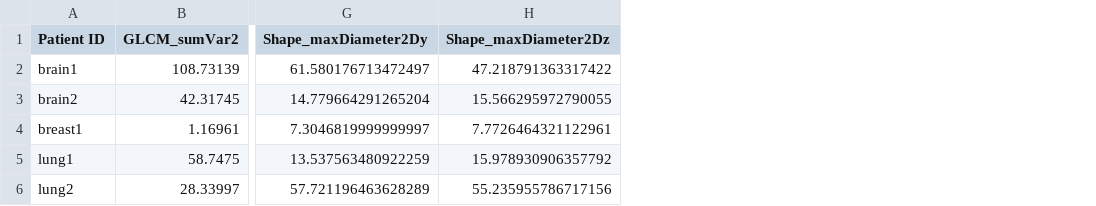
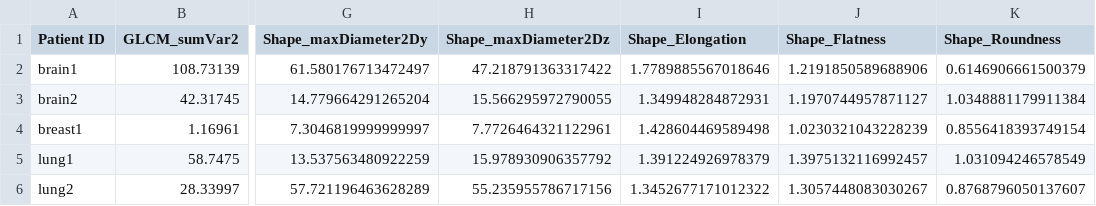
Before and after one commit to AIM-Harvard/pyradiomics, a CSV file: data/AdditionalBaselineFeatures.csv, drawn as a sheet; only a part is shown, gaps mark what is left out; the diff names each change by its address in the sheet, - before the commit and + after, or states it on an @@ line.

Commit message:
ENH: Add baseline for new shape features

```diff
--- a/data/AdditionalBaselineFeatures.csv
+++ b/data/AdditionalBaselineFeatures.csv
+column I (Shape_Elongation), rows 2-6: 1.7789885567018646 | 1.349948284872931 | 1.428604469589498 | 1.391224926978379 | 1.3452677171012322
+column J (Shape_Flatness), rows 2-6: 1.2191850589688906 | 1.1970744957871127 | 1.0230321043228239 | 1.3975132116992457 | 1.3057448083030267
+column K (Shape_Roundness), rows 2-6: 0.6146906661500379 | 1.0348881179911384 | 0.8556418393749154 | 1.031094246578549 | 0.8768796050137607
```
Also changed, not shown: 5 other files.
